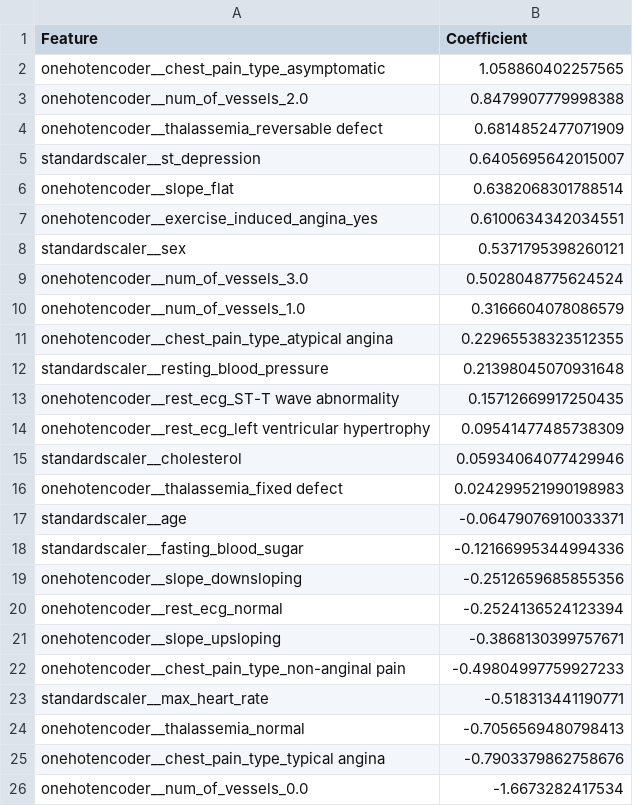
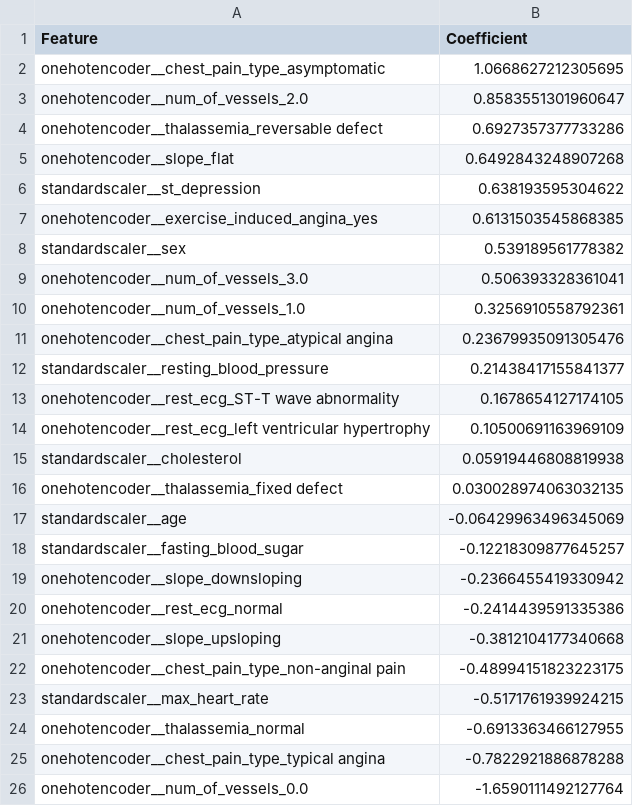
Before and after one commit to UBC-MDS/DSCI522-2425-25-heart_disease_predictor, a CSV file: results/tables/logistic_regression/logreg_coefficients.csv, drawn as a sheet.

```diff
--- a/results/tables/logistic_regression/logreg_coefficients.csv
+++ b/results/tables/logistic_regression/logreg_coefficients.csv
@@ -1,26 +1,26 @@
 Feature,Coefficient
-onehotencoder__chest_pain_type_asymptomatic,1.058860402257565
-onehotencoder__num_of_vessels_2.0,0.8479907779998388
-onehotencoder__thalassemia_reversable defect,0.6814852477071909
-standardscaler__st_depression,0.6405695642015007
-onehotencoder__slope_flat,0.6382068301788514
-onehotencoder__exercise_induced_angina_yes,0.6100634342034551
-standardscaler__sex,0.5371795398260121
-onehotencoder__num_of_vessels_3.0,0.5028048775624524
-onehotencoder__num_of_vessels_1.0,0.3166604078086579
-onehotencoder__chest_pain_type_atypical angina,0.22965538323512355
-standardscaler__resting_blood_pressure,0.21398045070931648
-onehotencoder__rest_ecg_ST-T wave abnormality,0.15712669917250435
-onehotencoder__rest_ecg_left ventricular hypertrophy,0.09541477485738309
-standardscaler__cholesterol,0.05934064077429946
-onehotencoder__thalassemia_fixed defect,0.024299521990198983
-standardscaler__age,-0.06479076910033371
-standardscaler__fasting_blood_sugar,-0.12166995344994336
-onehotencoder__slope_downsloping,-0.2512659685855356
-onehotencoder__rest_ecg_normal,-0.2524136524123394
-onehotencoder__slope_upsloping,-0.3868130399757671
-onehotencoder__chest_pain_type_non-anginal pain,-0.49804997759927233
-standardscaler__max_heart_rate,-0.518313441190771
-onehotencoder__thalassemia_normal,-0.7056569480798413
-onehotencoder__chest_pain_type_typical angina,-0.7903379862758676
-onehotencoder__num_of_vessels_0.0,-1.6673282417534
+onehotencoder__chest_pain_type_asymptomatic,1.0668627212305695
+onehotencoder__num_of_vessels_2.0,0.8583551301960647
+onehotencoder__thalassemia_reversable defect,0.6927357377733286
+onehotencoder__slope_flat,0.6492843248907268
+standardscaler__st_depression,0.638193595304622
+onehotencoder__exercise_induced_angina_yes,0.6131503545868385
+standardscaler__sex,0.539189561778382
+onehotencoder__num_of_vessels_3.0,0.506393328361041
+onehotencoder__num_of_vessels_1.0,0.3256910558792361
+onehotencoder__chest_pain_type_atypical angina,0.23679935091305476
+standardscaler__resting_blood_pressure,0.21438417155841377
+onehotencoder__rest_ecg_ST-T wave abnormality,0.1678654127174105
+onehotencoder__rest_ecg_left ventricular hypertrophy,0.10500691163969109
+standardscaler__cholesterol,0.05919446808819938
+onehotencoder__thalassemia_fixed defect,0.030028974063032135
+standardscaler__age,-0.06429963496345069
+standardscaler__fasting_blood_sugar,-0.12218309877645257
+onehotencoder__slope_downsloping,-0.2366455419330942
+onehotencoder__rest_ecg_normal,-0.2414439591335386
+onehotencoder__slope_upsloping,-0.3812104177340668
+onehotencoder__chest_pain_type_non-anginal pain,-0.48994151823223175
+standardscaler__max_heart_rate,-0.5171761939924215
+onehotencoder__thalassemia_normal,-0.6913363466127955
+onehotencoder__chest_pain_type_typical angina,-0.7822921886878288
+onehotencoder__num_of_vessels_0.0,-1.6590111492127764
```
Also changed, not shown: results/tables/decision_tree/decision_tree_cv_results.csv, results/tables/logistic_regression/classification_report.csv, 5 other files.
